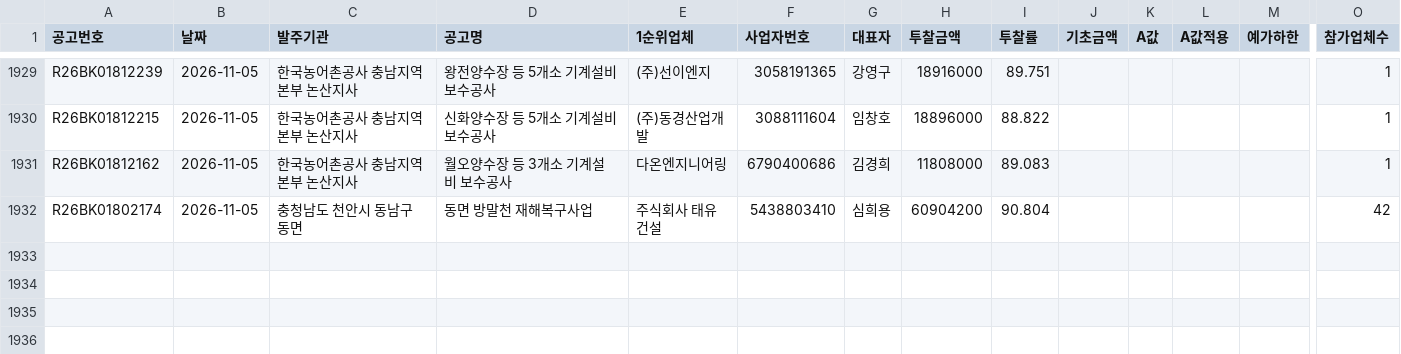
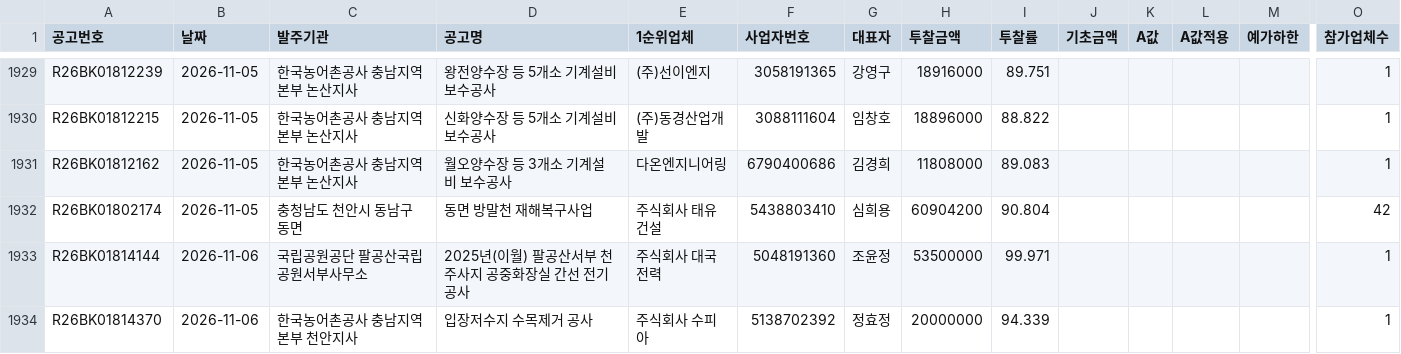
Before and after one commit to kimmyounghwan/K-conmap, a CSV file: data/extra_2026-11.csv, drawn as a sheet; only a part is shown, gaps mark what is left out; rows hold the shown columns only; the diff names each change by its address in the sheet, - before the commit and + after, or states it on an @@ line.

```diff
--- a/data/extra_2026-11.csv
+++ b/data/extra_2026-11.csv
+row 1933: R26BK01814144 | 2026-11-06 | 국립공원공단 팔공산국립공원서부사무소 | 2025년(이월) 팔공산서부 천주사지 공중화장실 간선 전기공사 | 주식회사 대국전력 | 5048191360 | 조윤정 | 53500000 | 99.971 |  |  |  |  | 1
+row 1934: R26BK01814370 | 2026-11-06 | 한국농어촌공사 충남지역본부 천안지사 | 입장저수지 수목제거 공사 | 주식회사 수피아 | 5138702392 | 정효정 | 20000000 | 94.339 |  |  |  |  | 1
```
Also changed, not shown: 1 other file.
